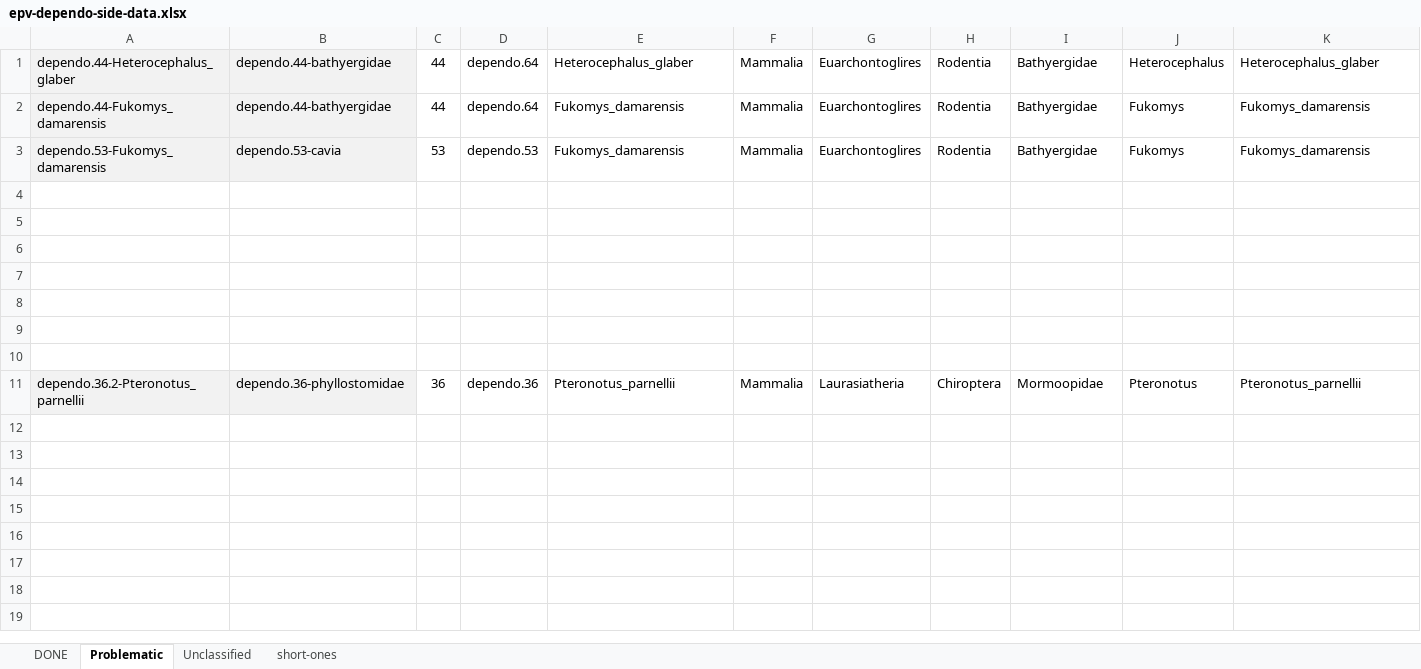
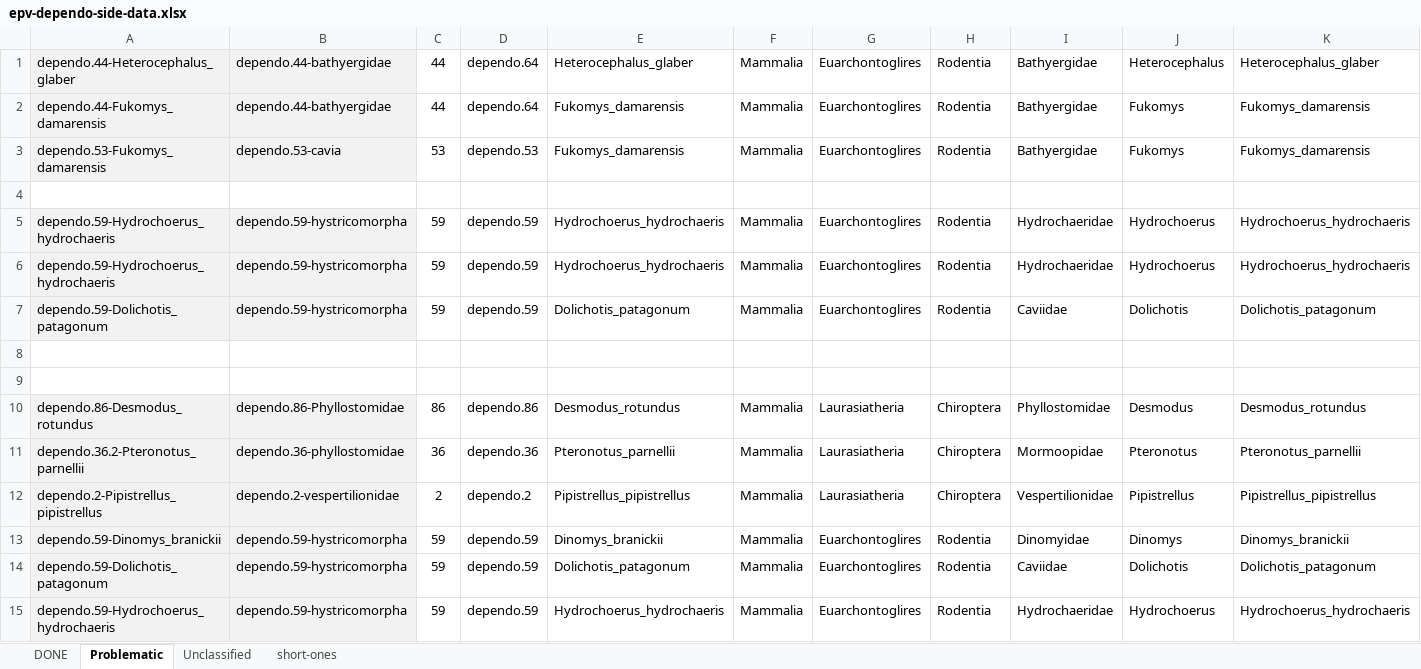
Before and after one commit to giffordlabcvr/Parvovirus-GLUE, an Excel workbook: tabular/eve/parvovirinae/epv-dependo-side-data.xlsx, sheet Problematic, drawn as a sheet; only a part is shown; values as stored, in another font and other column widths than the file's, no borders; removed rows and columns are numbered as before the commit, all else as after; rows hold the shown columns only; the diff names each change by its address in the sheet, - before the commit and + after, or states it on an @@ line.

```diff
--- a/tabular/eve/parvovirinae/epv-dependo-side-data.xlsx (sheet Problematic)
+++ b/tabular/eve/parvovirinae/epv-dependo-side-data.xlsx (sheet Problematic)
+row 5: dependo.59-Hydrochoerus_hydrochaeris | dependo.59-hystricomorpha | 59 | dependo.59 | Hydrochoerus_hydrochaeris | Mammalia | Euarchontoglires | Rodentia | Hydrochaeridae | Hydrochoerus | Hydrochoerus_hydrochaeris
+row 6: dependo.59-Hydrochoerus_hydrochaeris | dependo.59-hystricomorpha | 59 | dependo.59 | Hydrochoerus_hydrochaeris | Mammalia | Euarchontoglires | Rodentia | Hydrochaeridae | Hydrochoerus | Hydrochoerus_hydrochaeris
+row 7: dependo.59-Dolichotis_patagonum | dependo.59-hystricomorpha | 59 | dependo.59 | Dolichotis_patagonum | Mammalia | Euarchontoglires | Rodentia | Caviidae | Dolichotis | Dolichotis_patagonum
-row 10: (empty)
+row 10: dependo.86-Desmodus_rotundus | dependo.86-Phyllostomidae | 86 | dependo.86 | Desmodus_rotundus | Mammalia | Laurasiatheria | Chiroptera | Phyllostomidae | Desmodus | Desmodus_rotundus
-A10:B10 fill: none
+A10:B10 fill: #F2F2F2
-row 8: (empty)
-row 9: (empty)
-row 10: (empty)
+row 12: dependo.2-Pipistrellus_pipistrellus | dependo.2-vespertilionidae | 2 | dependo.2 | Pipistrellus_pipistrellus | Mammalia | Laurasiatheria | Chiroptera | Vespertilionidae | Pipistrellus | Pipistrellus_pipistrellus
+row 13: dependo.59-Dinomys_branickii | dependo.59-hystricomorpha | 59 | dependo.59 | Dinomys_branickii | Mammalia | Euarchontoglires | Rodentia | Dinomyidae | Dinomys | Dinomys_branickii
+row 14: dependo.59-Dolichotis_patagonum | dependo.59-hystricomorpha | 59 | dependo.59 | Dolichotis_patagonum | Mammalia | Euarchontoglires | Rodentia | Caviidae | Dolichotis | Dolichotis_patagonum
+row 15: dependo.59-Hydrochoerus_hydrochaeris | dependo.59-hystricomorpha | 59 | dependo.59 | Hydrochoerus_hydrochaeris | Mammalia | Euarchontoglires | Rodentia | Hydrochaeridae | Hydrochoerus | Hydrochoerus_hydrochaeris
```
Also changed, not shown: sheet DONE, tabular/eve/parvovirinae/epv-dependo-refseqs-side-data.xlsx, 8 other files.
